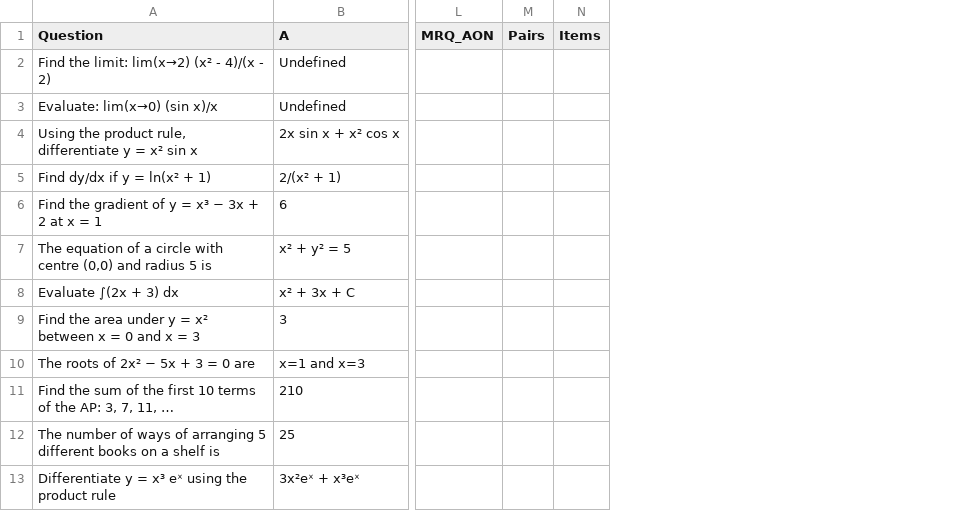
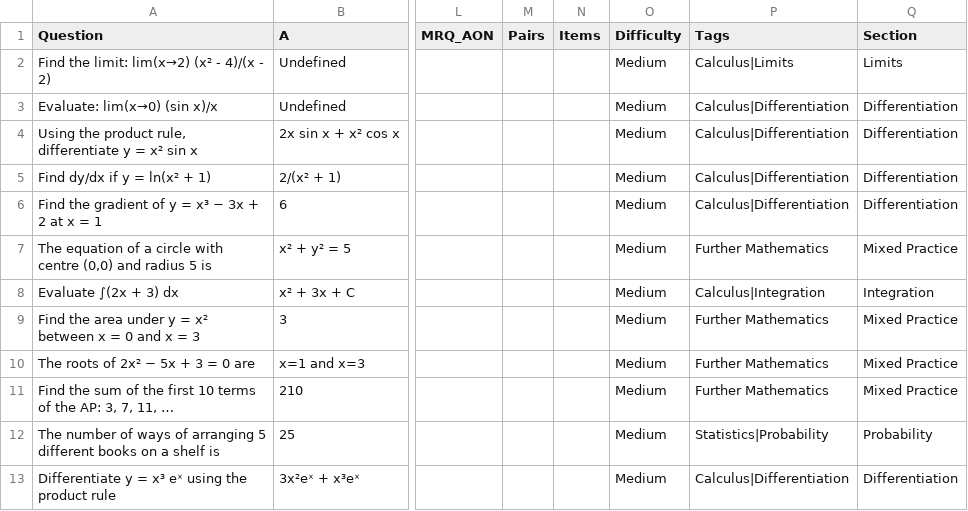
Before and after one commit to hmgacademyhub/cbt-system, a CSV file: further_maths_sample.csv, drawn as a sheet; only a part is shown, gaps mark what is left out; the diff names each change by its address in the sheet, - before the commit and + after, or states it on an @@ line.

```diff
--- a/further_maths_sample.csv
+++ b/further_maths_sample.csv
+column O (Difficulty), rows 2-13: all Medium
+column P (Tags), rows 2-13: Calculus|Limits | Calculus|Differentiation | Calculus|Differentiation | Calculus|Differentiation | Calculus|Differentiation | Further Mathematics | Calculus|Integration | Further Mathematics | Further Mathematics | Further Mathematics | Statistics|Probability | Calculus|Differentiation
+column Q (Section), rows 2-13: Limits | Differentiation | Differentiation | Differentiation | Differentiation | Mixed Practice | Integration | Mixed Practice | Mixed Practice | Mixed Practice | Probability | Differentiation
```
Also changed, not shown: 21 other files.
